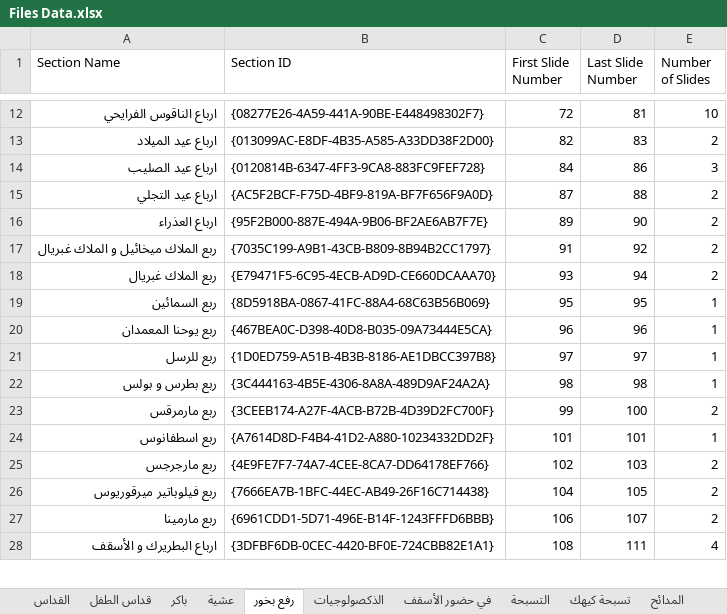
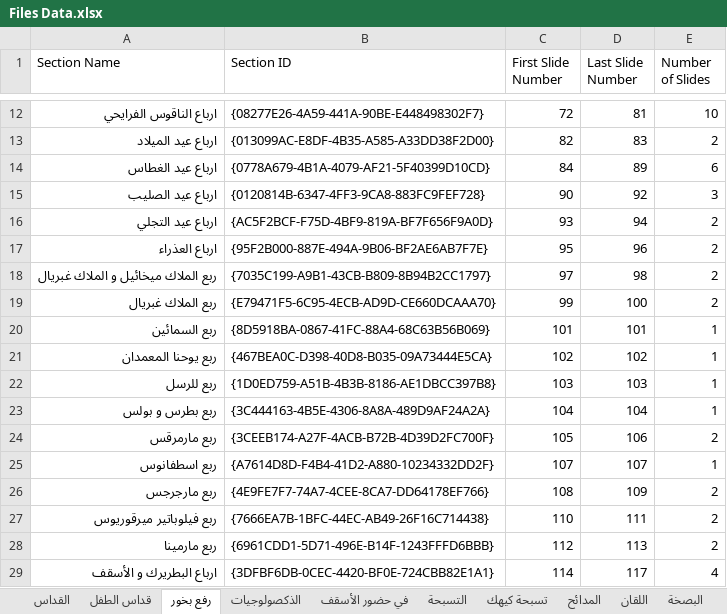
Before and after one commit to johnwassfy/St.Mary-Maadi-Liturgies, an Excel workbook: Files Data.xlsx, sheet رفع بخور, drawn as a sheet; only a part is shown, gaps mark what is left out; values as stored, in another font and other column widths than the file's, no borders; addresses are those after the commit; the diff covers the shown part only; the diff names each change by its address in the sheet, - before the commit and + after, or states it on an @@ line.

```diff
--- a/Files Data.xlsx (sheet رفع بخور)
+++ b/Files Data.xlsx (sheet رفع بخور)
-sheet tab: باكر
-sheet tab: عشية
+sheet tab: اللقان
+sheet tab: البصخة
+row 14: ارباع عيد الغطاس | {0778A679-4B1A-4079-AF21-5F40399D10CD} | 84 | 89 | 6
-C15 (First Slide Number): 84
+C15 (First Slide Number): 90
-D15 (Last Slide Number): 86
+D15 (Last Slide Number): 92
-C16 (First Slide Number): 87
+C16 (First Slide Number): 93
-D16 (Last Slide Number): 88
+D16 (Last Slide Number): 94
-C17 (First Slide Number): 89
+C17 (First Slide Number): 95
-D17 (Last Slide Number): 90
+D17 (Last Slide Number): 96
-C18 (First Slide Number): 91
+C18 (First Slide Number): 97
-D18 (Last Slide Number): 92
+D18 (Last Slide Number): 98
-C19 (First Slide Number): 93
+C19 (First Slide Number): 99
-D19 (Last Slide Number): 94
+D19 (Last Slide Number): 100
-C20 (First Slide Number): 95
+C20 (First Slide Number): 101
-D20 (Last Slide Number): 95
+D20 (Last Slide Number): 101
-C21 (First Slide Number): 96
+C21 (First Slide Number): 102
-D21 (Last Slide Number): 96
+D21 (Last Slide Number): 102
-C22 (First Slide Number): 97
+C22 (First Slide Number): 103
-D22 (Last Slide Number): 97
+D22 (Last Slide Number): 103
-C23 (First Slide Number): 98
+C23 (First Slide Number): 104
-D23 (Last Slide Number): 98
+D23 (Last Slide Number): 104
-C24 (First Slide Number): 99
+C24 (First Slide Number): 105
-D24 (Last Slide Number): 100
+D24 (Last Slide Number): 106
-C25 (First Slide Number): 101
+C25 (First Slide Number): 107
-D25 (Last Slide Number): 101
+D25 (Last Slide Number): 107
-C26 (First Slide Number): 102
+C26 (First Slide Number): 108
-D26 (Last Slide Number): 103
+D26 (Last Slide Number): 109
-C27 (First Slide Number): 104
+C27 (First Slide Number): 110
-D27 (Last Slide Number): 105
+D27 (Last Slide Number): 111
-C28 (First Slide Number): 106
+C28 (First Slide Number): 112
-D28 (Last Slide Number): 107
+D28 (Last Slide Number): 113
-C29 (First Slide Number): 108
+C29 (First Slide Number): 114
-D29 (Last Slide Number): 111
+D29 (Last Slide Number): 117
```
Also changed, not shown: 6 added rows and 181 edited cells elsewhere in this sheet, sheet الجمعة العظيمة, sheet خميس العهد, sheet القداس, sheet تسبحة كيهك, sheet التسبحة, sheet المدائح, 1 more sheet, other sheet tabs, Tables.xlsx, 15 other files.
